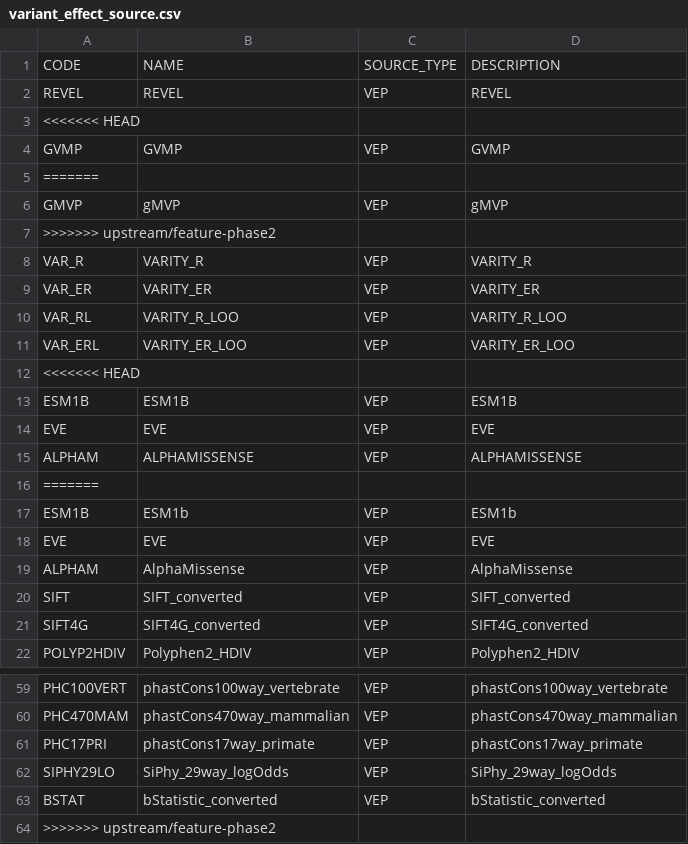
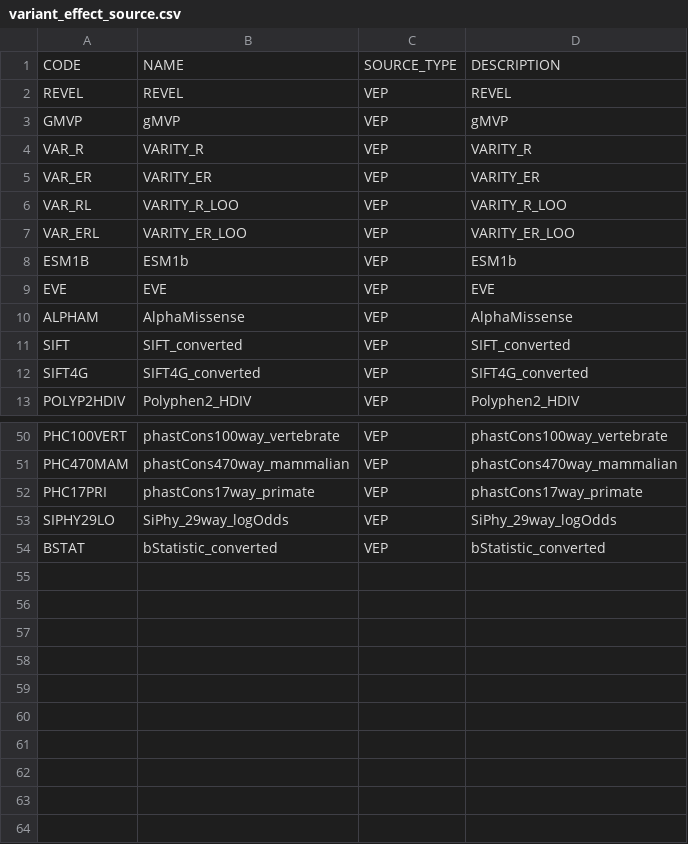
Before and after one commit to ianlee911005/AGCT_Ian_fork, a CSV file: data/variant_effect_source.csv, drawn as a sheet; only a part is shown, gaps mark what is left out; the diff names each change by its address in the sheet, - before the commit and + after, or states it on an @@ line.

Commit message:
new data, lack TCGA passenger

```diff
--- a/data/variant_effect_source.csv
+++ b/data/variant_effect_source.csv
-row 3: <<<<<<< HEAD
-row 4: GVMP | GVMP | VEP | GVMP
-row 5: =======
-row 7: >>>>>>> upstream/feature-phase2
-row 12: <<<<<<< HEAD
-row 13: ESM1B | ESM1B | VEP | ESM1B
-row 14: EVE | EVE | VEP | EVE
-row 15: ALPHAM | ALPHAMISSENSE | VEP | ALPHAMISSENSE
-row 16: =======
-row 64: >>>>>>> upstream/feature-phase2
```
Also changed, not shown: data/ddd/variant_effect_score.csv, 57 other files.
